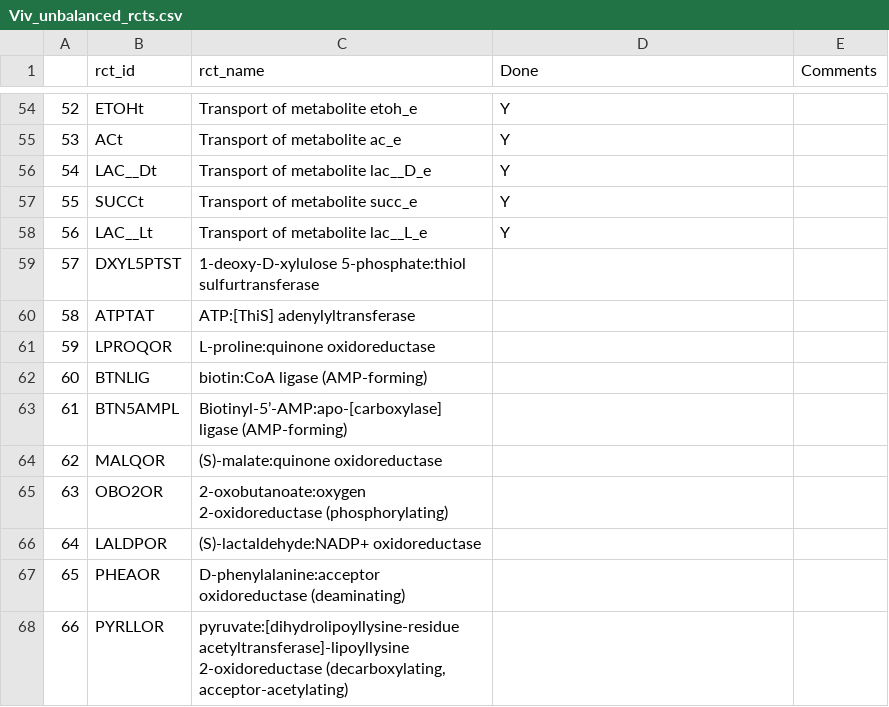
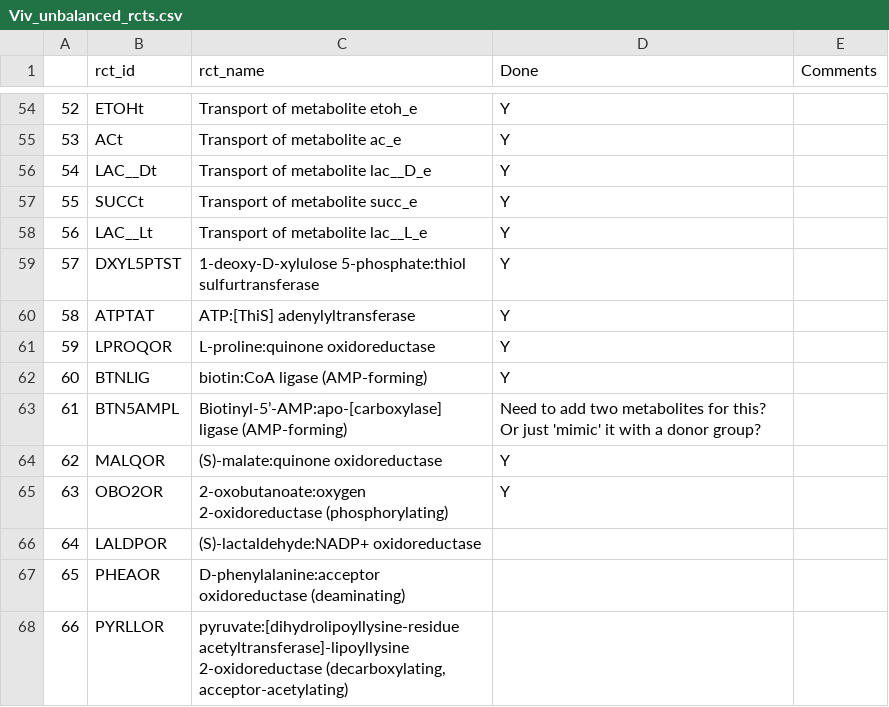
Before and after one commit to biosustain/p-thermo, a CSV file: databases/Viv_unbalanced_rcts.csv, drawn as a sheet; only a part is shown, gaps mark what is left out.

```diff
--- a/databases/Viv_unbalanced_rcts.csv
+++ b/databases/Viv_unbalanced_rcts.csv
@@ -58,9 +58,9 @@
 56;LAC__Lt;Transport of metabolite lac__L_e;Y;
-57;DXYL5PTST;1-deoxy-D-xylulose 5-phosphate:thiol sulfurtransferase;;
-58;ATPTAT;ATP:[ThiS] adenylyltransferase;;
-59;LPROQOR;L-proline:quinone oxidoreductase;;
-60;BTNLIG;biotin:CoA ligase (AMP-forming);;
-61;BTN5AMPL;Biotinyl-5’-AMP:apo-[carboxylase] ligase (AMP-forming);;
-62;MALQOR;(S)-malate:quinone oxidoreductase;;
-63;OBO2OR;2-oxobutanoate:oxygen 2-oxidoreductase (phosphorylating);;
+57;DXYL5PTST;1-deoxy-D-xylulose 5-phosphate:thiol sulfurtransferase;Y;
+58;ATPTAT;ATP:[ThiS] adenylyltransferase;Y;
+59;LPROQOR;L-proline:quinone oxidoreductase;Y;
+60;BTNLIG;biotin:CoA ligase (AMP-forming);Y;
+61;BTN5AMPL;Biotinyl-5’-AMP:apo-[carboxylase] ligase (AMP-forming);Need to add two metabolites for this? Or just 'mimic' it with a donor group?;
+62;MALQOR;(S)-malate:quinone oxidoreductase;Y;
+63;OBO2OR;2-oxobutanoate:oxygen 2-oxidoreductase (phosphorylating);Y;
 64;LALDPOR;(S)-lactaldehyde:NADP+ oxidoreductase;;
```
Also changed, not shown: 1 other file.
